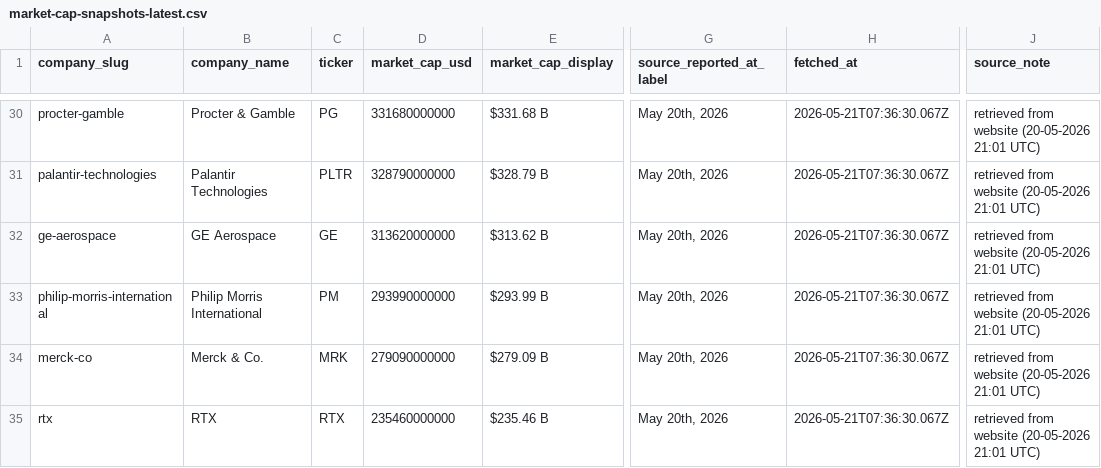
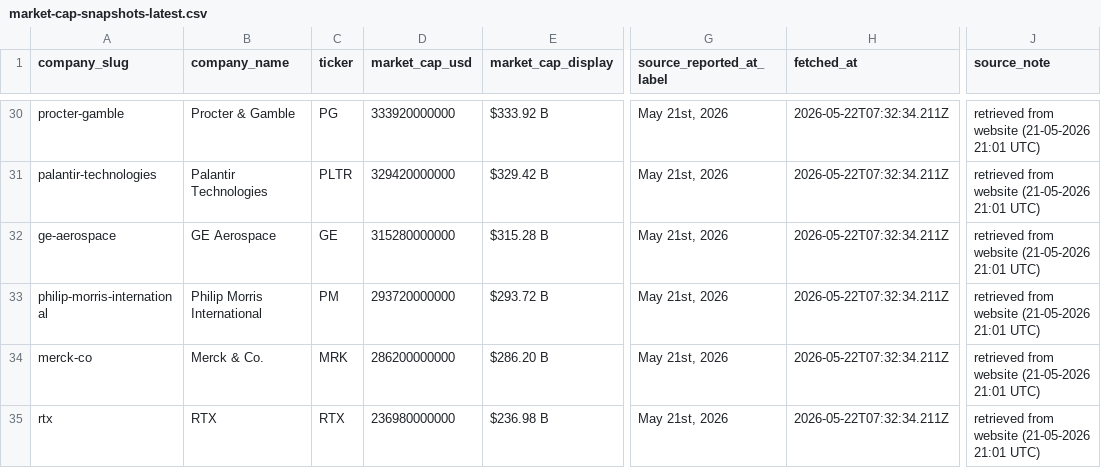
Before and after one commit to pRizz/free-the-world, a CSV file: public/data/market-cap-snapshots-latest.csv, drawn as a sheet; only a part is shown, gaps mark what is left out; the diff covers the shown part only; the diff names each change by its address in the sheet, - before the commit and + after, or states it on an @@ line.

```diff
--- a/public/data/market-cap-snapshots-latest.csv
+++ b/public/data/market-cap-snapshots-latest.csv
-D30 (market_cap_usd): 331680000000
+D30 (market_cap_usd): 333920000000
-E30 (market_cap_display): $331.68 B
+E30 (market_cap_display): $333.92 B
-G30:G35 (source_reported_at_label): May 20th, 2026
+G30:G35 (source_reported_at_label): May 21st, 2026
-H30:H35 (fetched_at): 2026-05-21T07:36:30.067Z
+H30:H35 (fetched_at): 2026-05-22T07:32:34.211Z
-J30:J35 (source_note): retrieved from website (20-05-2026 21:01 UTC)
+J30:J35 (source_note): retrieved from website (21-05-2026 21:01 UTC)
-D31 (market_cap_usd): 328790000000
+D31 (market_cap_usd): 329420000000
-E31 (market_cap_display): $328.79 B
+E31 (market_cap_display): $329.42 B
-D32 (market_cap_usd): 313620000000
+D32 (market_cap_usd): 315280000000
-E32 (market_cap_display): $313.62 B
+E32 (market_cap_display): $315.28 B
-D33 (market_cap_usd): 293990000000
+D33 (market_cap_usd): 293720000000
-E33 (market_cap_display): $293.99 B
+E33 (market_cap_display): $293.72 B
-D34 (market_cap_usd): 279090000000
+D34 (market_cap_usd): 286200000000
-E34 (market_cap_display): $279.09 B
+E34 (market_cap_display): $286.20 B
-D35 (market_cap_usd): 235460000000
+D35 (market_cap_usd): 236980000000
-E35 (market_cap_display): $235.46 B
+E35 (market_cap_display): $236.98 B
```
Also changed, not shown: 1 added row, 1 removed row and 125 edited cells elsewhere in this file, 1 other file.
